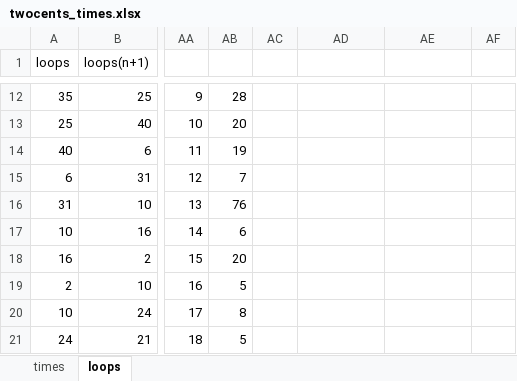
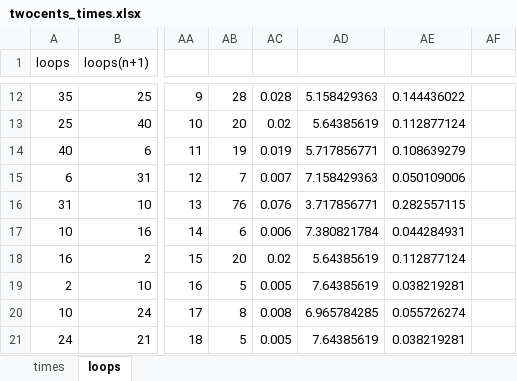
Before and after one commit to alwynallan/twocents, an Excel workbook: twocents_times.xlsx, sheet loops, drawn as a sheet; only a part is shown, gaps mark what is left out; values as stored, in another font and other column widths than the file's, no borders; charts and pictures not drawn; the diff covers the shown part only; the diff names each change by its address in the sheet, - before the commit and + after, or states it on an @@ line.

```diff
--- a/twocents_times.xlsx (sheet loops)
+++ b/twocents_times.xlsx (sheet loops)
-AC12: (empty)
+AC12: 0.028
-AD12: (empty)
+AD12: 5.158429363
-AE12: (empty)
+AE12: 0.144436022
-AC13: (empty)
+AC13: 0.02
-AD13: (empty)
+AD13: 5.64385619
-AE13: (empty)
+AE13: 0.112877124
-AC14: (empty)
+AC14: 0.019
-AD14: (empty)
+AD14: 5.717856771
-AE14: (empty)
+AE14: 0.108639279
-AC15: (empty)
+AC15: 0.007
-AD15: (empty)
+AD15: 7.158429363
-AE15: (empty)
+AE15: 0.050109006
-AC16: (empty)
+AC16: 0.076
-AD16: (empty)
+AD16: 3.717856771
-AE16: (empty)
+AE16: 0.282557115
-AC17: (empty)
+AC17: 0.006
-AD17: (empty)
+AD17: 7.380821784
-AE17: (empty)
+AE17: 0.044284931
-AC18: (empty)
+AC18: 0.02
-AD18: (empty)
+AD18: 5.64385619
-AE18: (empty)
+AE18: 0.112877124
-AC19: (empty)
+AC19: 0.005
-AD19: (empty)
+AD19: 7.64385619
-AE19: (empty)
+AE19: 0.038219281
-AC20: (empty)
+AC20: 0.008
-AD20: (empty)
+AD20: 6.965784285
-AE20: (empty)
+AE20: 0.055726274
-AC21: (empty)
+AC21: 0.005
-AD21: (empty)
+AD21: 7.64385619
-AE21: (empty)
+AE21: 0.038219281
```
Also changed, not shown: 71 edited cells elsewhere in this sheet, sheet times, charts or pictures, 1 other file.
